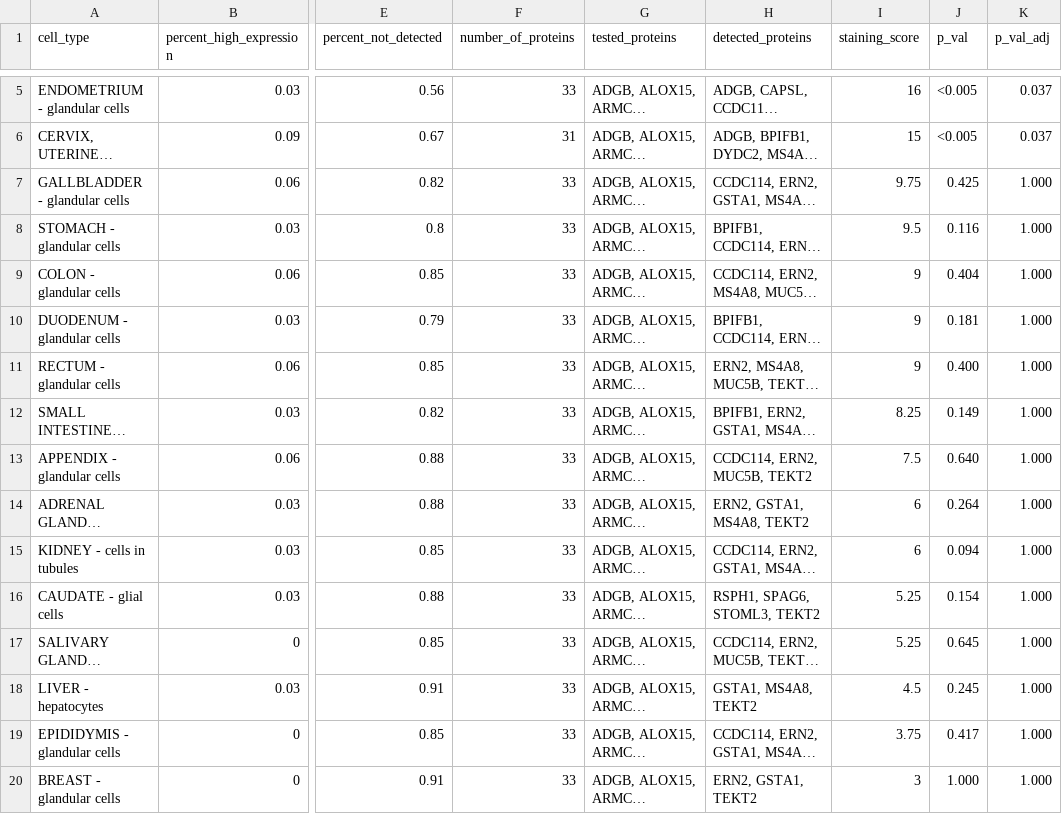
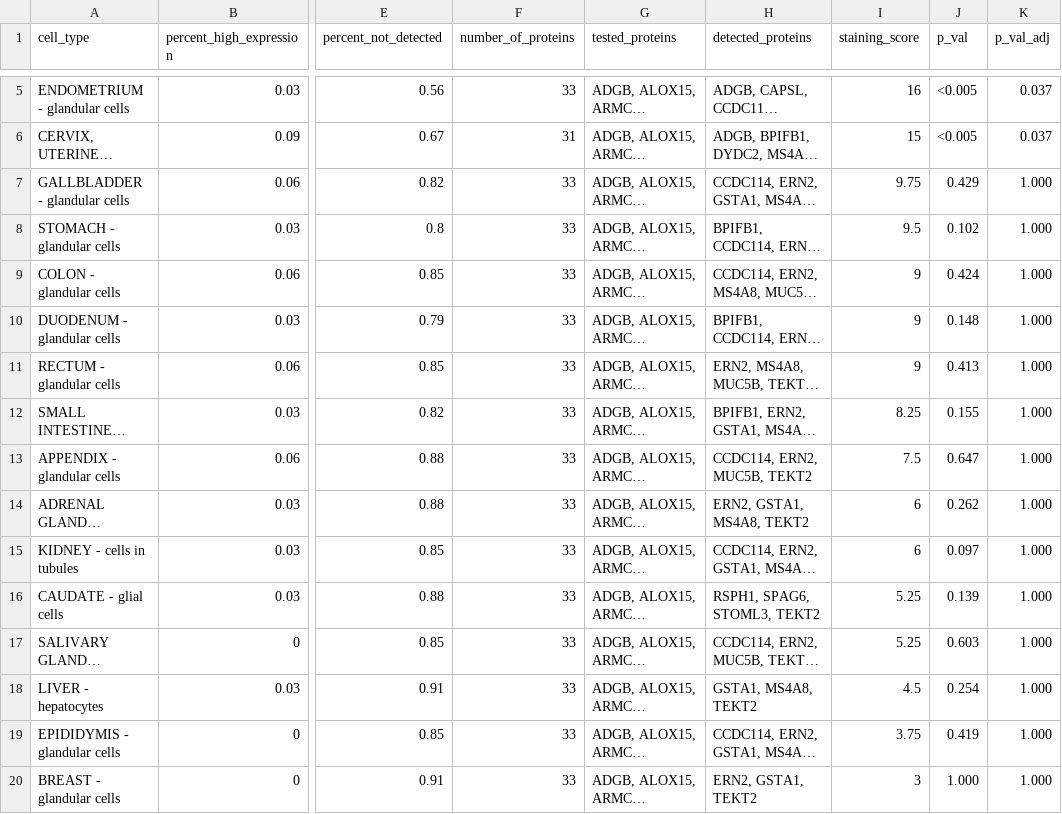
Before and after one commit to tnieuwe/HPAstainR_dev_paper, a CSV file: data_out/exteneded_table_6.csv, drawn as a sheet; only a part is shown, gaps mark what is left out; long unchanged cells end in …; the diff covers the shown part only; the diff names each change by its address in the sheet, - before the commit and + after, or states it on an @@ line.

```diff
--- a/data_out/exteneded_table_6.csv
+++ b/data_out/exteneded_table_6.csv
-J7 (p_val): 0.425
+J7 (p_val): 0.429
-J8 (p_val): 0.116
+J8 (p_val): 0.102
-J9 (p_val): 0.404
+J9 (p_val): 0.424
-J10 (p_val): 0.181
+J10 (p_val): 0.148
-J11 (p_val): 0.400
+J11 (p_val): 0.413
-J12 (p_val): 0.149
+J12 (p_val): 0.155
-J13 (p_val): 0.640
+J13 (p_val): 0.647
-J14 (p_val): 0.264
+J14 (p_val): 0.262
-J15 (p_val): 0.094
+J15 (p_val): 0.097
-J16 (p_val): 0.154
+J16 (p_val): 0.139
-J17 (p_val): 0.645
+J17 (p_val): 0.603
-J18 (p_val): 0.245
+J18 (p_val): 0.254
-J19 (p_val): 0.417
+J19 (p_val): 0.419
```
Also changed, not shown: 32 edited cells elsewhere in this file, data_out/exteneded_table_4.csv, data_out/exteneded_table_5.csv, 9 other files.
